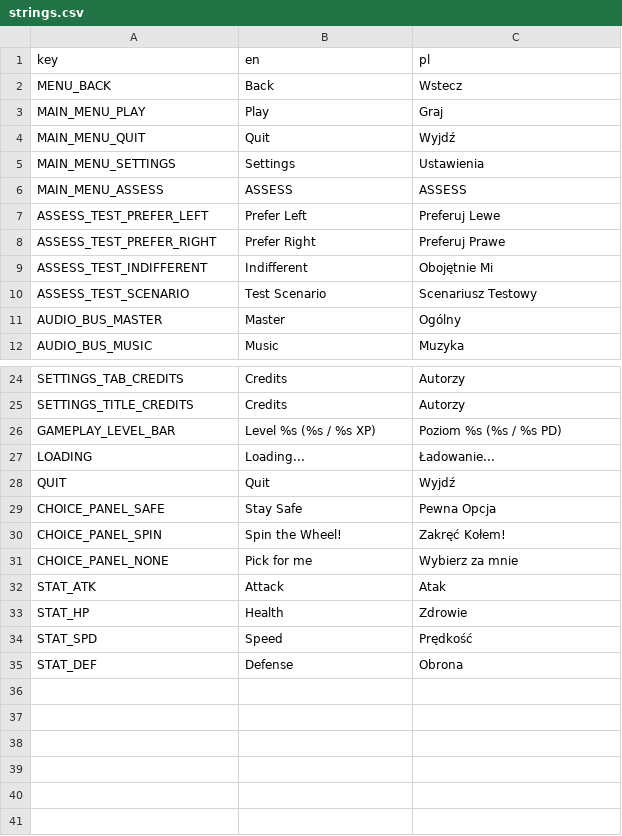
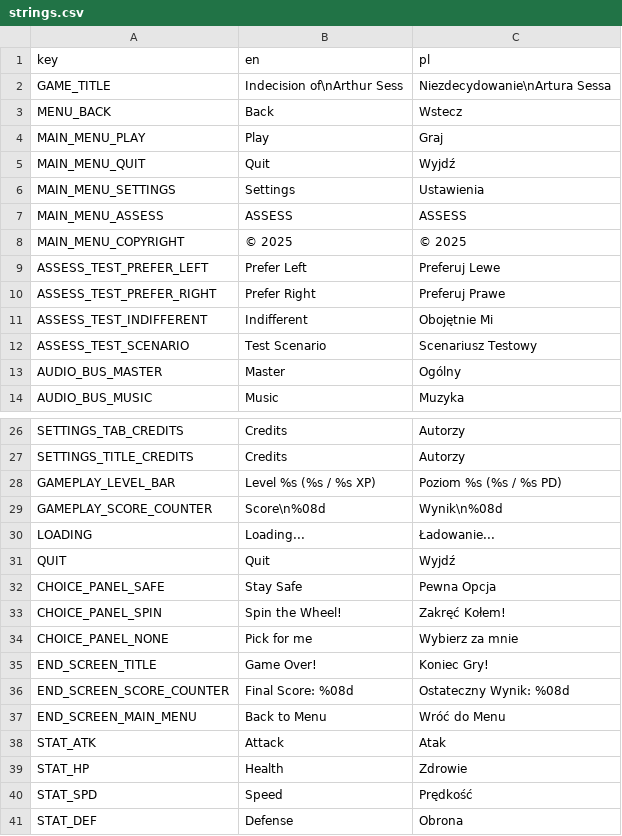
Before and after one commit to Zed-z/assess-survivors, a CSV file: strings.csv, drawn as a sheet; only a part is shown, gaps mark what is left out.

Commit message:
UI tweaks, translations

```diff
--- a/strings.csv
+++ b/strings.csv
@@ -1,2 +1,3 @@
 key,en,pl
+GAME_TITLE,Indecision of\nArthur Sess,Niezdecydowanie\nArtura Sessa
 MENU_BACK,Back,Wstecz
@@ -6,2 +7,3 @@ MAIN_MENU_SETTINGS,Settings,Ustawienia
 MAIN_MENU_ASSESS,ASSESS,ASSESS
+MAIN_MENU_COPYRIGHT,© 2025,© 2025
 ASSESS_TEST_PREFER_LEFT,Prefer Left,Preferuj Lewe
@@ -26,2 +28,3 @@ SETTINGS_TITLE_CREDITS,Credits,Autorzy
 GAMEPLAY_LEVEL_BAR,Level %s (%s / %s XP),Poziom %s (%s / %s PD)
+GAMEPLAY_SCORE_COUNTER,Score\n%08d,Wynik\n%08d
 LOADING,Loading...,Ładowanie...
@@ -31,2 +34,5 @@ CHOICE_PANEL_SPIN,Spin the Wheel!,Zakręć Kołem!
 CHOICE_PANEL_NONE,Pick for me,Wybierz za mnie
+END_SCREEN_TITLE,Game Over!,Koniec Gry!
+END_SCREEN_SCORE_COUNTER,Final Score: %08d,Ostateczny Wynik: %08d
+END_SCREEN_MAIN_MENU,Back to Menu,Wróć do Menu
 STAT_ATK,Attack,Atak
```
Also changed, not shown: 6 other files.
